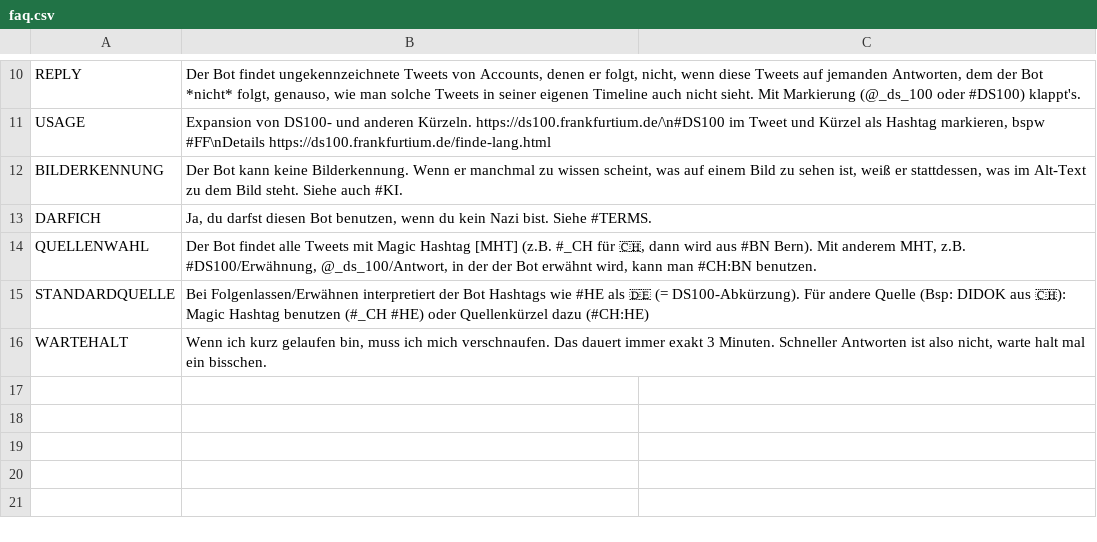
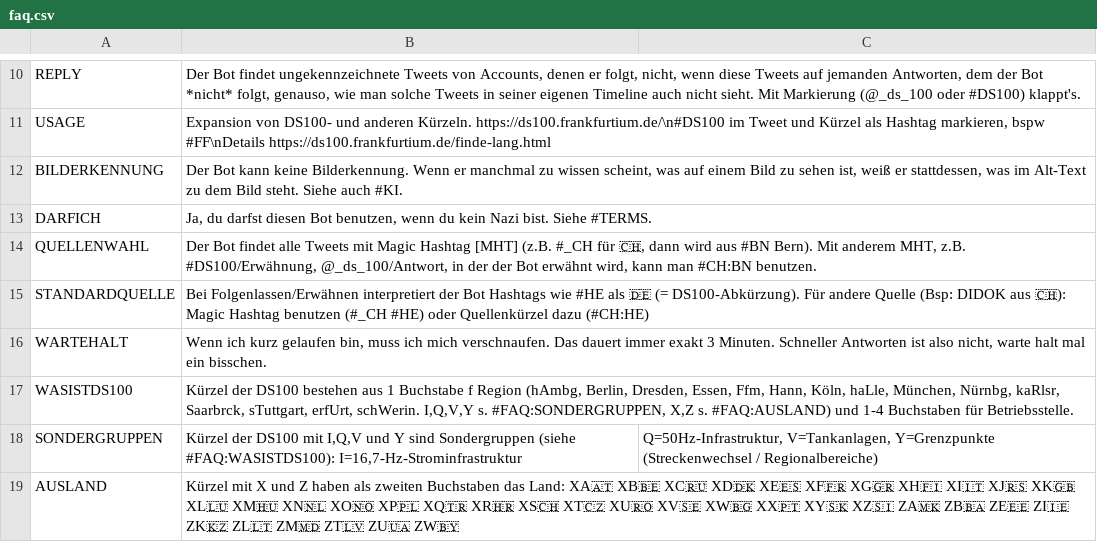
Before and after one commit to baeuchle/ds100bot, a CSV file: sources/faq.csv, drawn as a sheet; only a part is shown, gaps mark what is left out.

Commit message:
DATA/ADD WASISTDS100, SONDERGRUPPEN, AUSLAND
This fixes #107

CHANGELOG Neue FAQ-Antworten #FAQ:WASISTDS100, #FAQ:SONDERGRUPPEN und #FAQ:AUSLAND

pylint score: 10.00
test score: A 64/0 F 11/0 R 100.0%

```diff
--- a/sources/faq.csv
+++ b/sources/faq.csv
@@ -16 +16,4 @@ STANDARDQUELLE;Bei Folgenlassen/Erwähnen interpretiert der Bot Hashtags wie #HE
 WARTEHALT;Wenn ich kurz gelaufen bin, muss ich mich verschnaufen. Das dauert immer exakt 3 Minuten. Schneller Antworten ist also nicht, warte halt mal ein bisschen.
+WASISTDS100;Kürzel der DS100 bestehen aus 1 Buchstabe f Region (hAmbg, Berlin, Dresden, Essen, Ffm, Hann, Köln, haLle, München, Nürnbg, kaRlsr, Saarbrck, sTuttgart, erfUrt, schWerin. I,Q,V,Y s. #FAQ:SONDERGRUPPEN, X,Z s. #FAQ:AUSLAND) und 1-4 Buchstaben für Betriebsstelle.
+SONDERGRUPPEN;Kürzel der DS100 mit I,Q,V und Y sind Sondergruppen (siehe #FAQ:WASISTDS100): I=16,7-Hz-Strominfrastruktur; Q=50Hz-Infrastruktur, V=Tankanlagen, Y=Grenzpunkte (Streckenwechsel / Regionalbereiche)
+AUSLAND;Kürzel mit X und Z haben als zweiten Buchstaben das Land: XA🇦🇹 XB🇧🇪 XC🇷🇺 XD🇩🇰 XE🇪🇸 XF🇫🇷 XG🇬🇷 XH🇫🇮 XI🇮🇹 XJ🇷🇸 XK🇬🇧 XL🇱🇺 XM🇭🇺 XN🇳🇱 XO🇳🇴 XP🇵🇱 XQ🇹🇷 XR🇭🇷 XS🇨🇭 XT🇨🇿 XU🇷🇴 XV🇸🇪 XW🇧🇬 XX🇵🇹 XY🇸🇰 XZ🇸🇮 ZA🇲🇰 ZB🇧🇦 ZE🇪🇪 ZI🇮🇪 ZK🇰🇿 ZL🇱🇹 ZM🇲🇩 ZT🇱🇻 ZU🇺🇦 ZW🇧🇾
```
